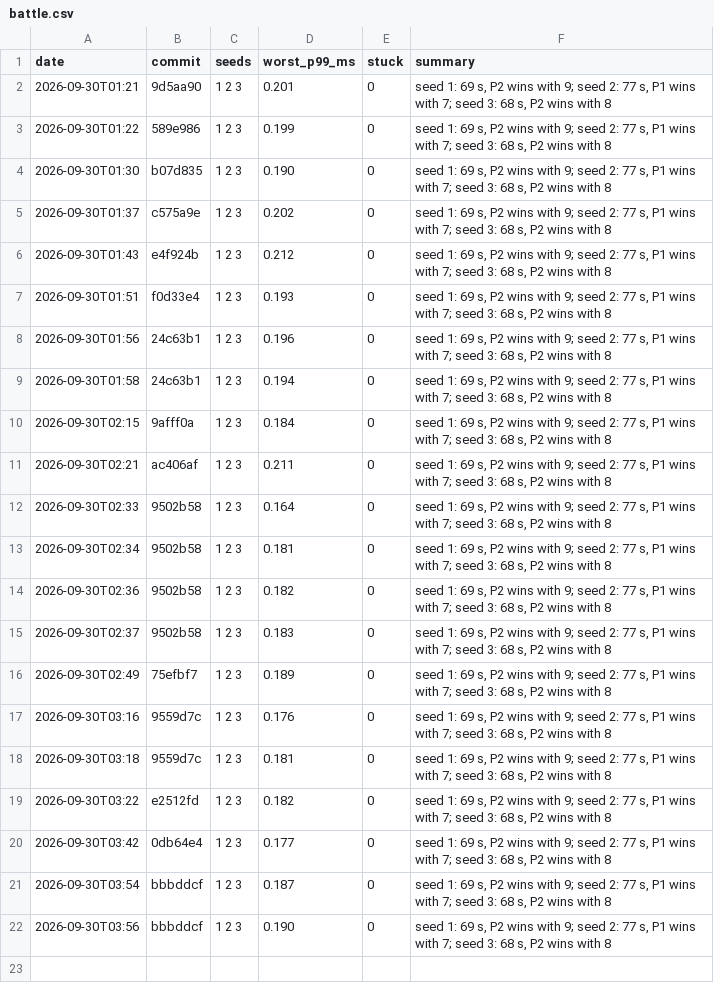
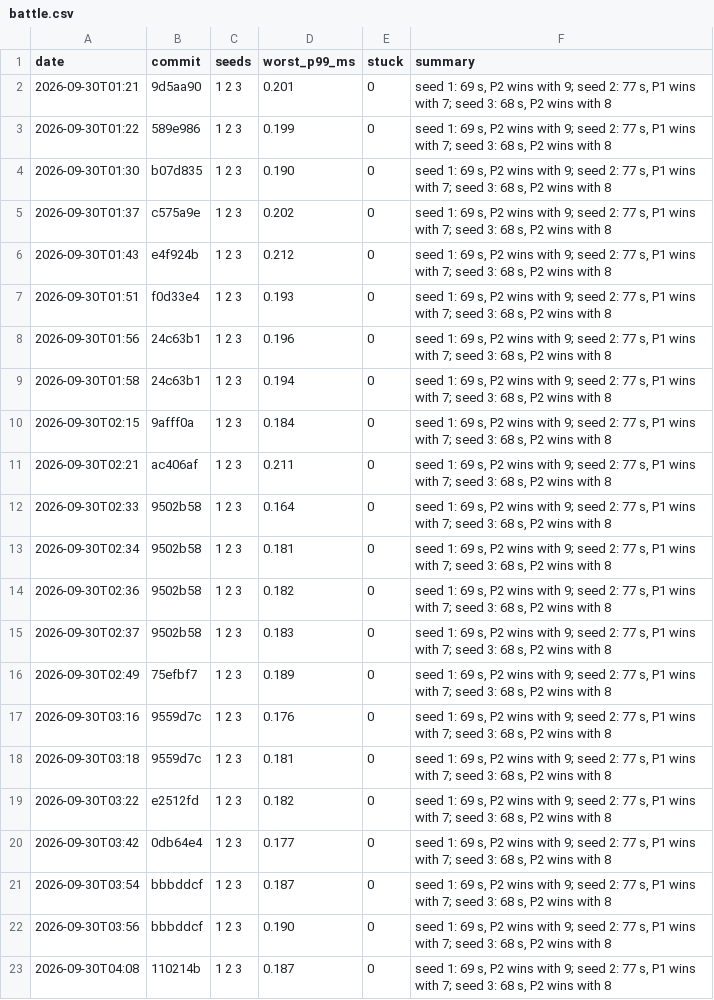
Before and after one commit to DigiMonk73/Empires, a CSV file: docs/metrics/battle.csv, drawn as a sheet; the diff names each change by its address in the sheet, - before the commit and + after, or states it on an @@ line.

```diff
--- a/docs/metrics/battle.csv
+++ b/docs/metrics/battle.csv
+row 23: 2026-09-30T04:08 | 110214b | 1 2 3 | 0.187 | 0 | seed 1: 69 s, P2 wins with 9; seed 2: 77 s, P1 wins with 7; seed 3: 68 s, P2 wins with 8
```
Also changed, not shown: docs/metrics/ai.csv, docs/metrics/econ.csv, 12 other files.
